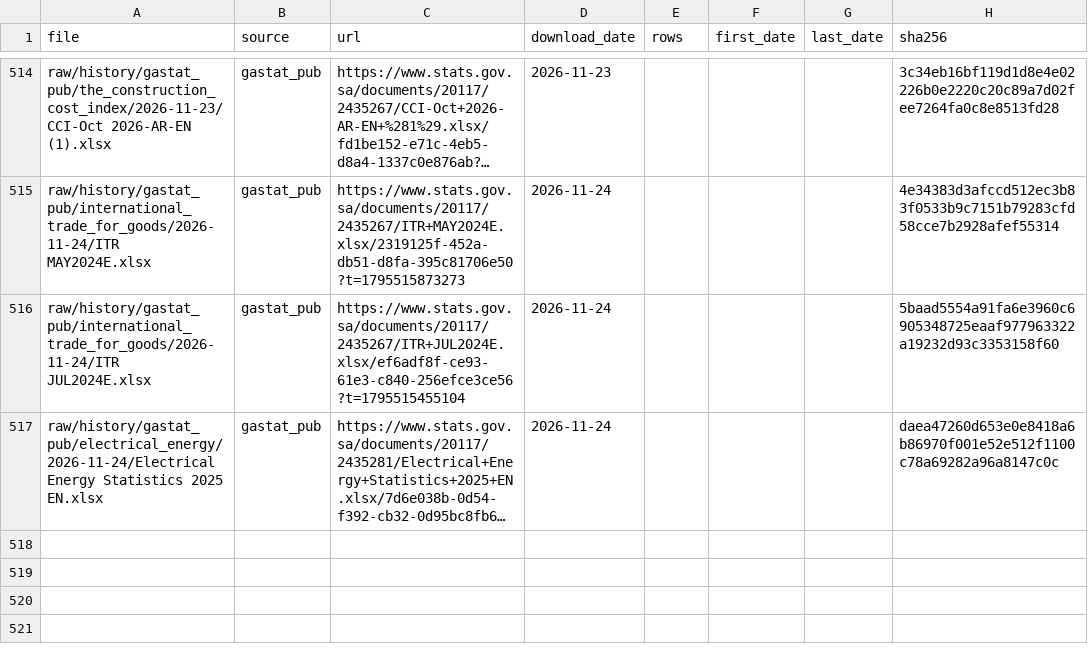
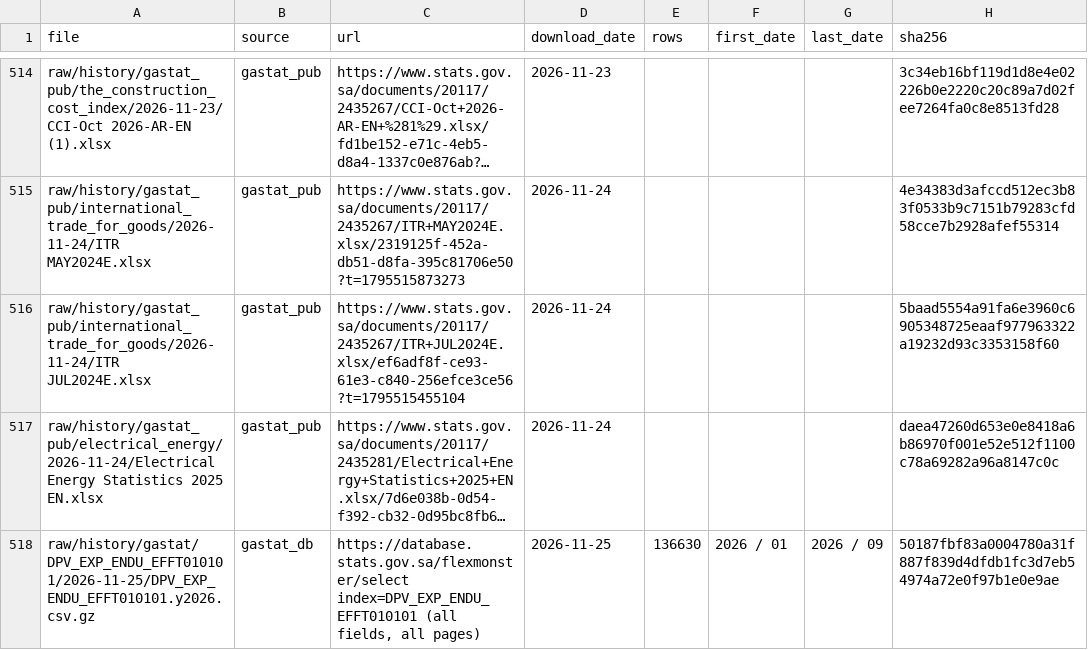
Before and after one commit to alialia1436-dev/marqab-runner, a CSV file: raw/history/manifest.csv, drawn as a sheet; only a part is shown, gaps mark what is left out; long unchanged cells end in …; the diff names each change by its address in the sheet, - before the commit and + after, or states it on an @@ line.

```diff
--- a/raw/history/manifest.csv
+++ b/raw/history/manifest.csv
+row 518: raw/history/gastat/DPV_EXP_ENDU_EFFT010101/2026-11-25/DPV_EXP_ENDU_EFFT010101.y2026.csv.gz | gastat_db | https://database.stats.gov.sa/flexmonster/select index=DPV_EXP_ENDU_EFFT010101 (all fields, all pages) | 2026-11-25 | 136630 | 2026 / 01 | 2026 / 09 | 50187fbf83a0004780a31f887f839d4dfdb1fc3d7eb54974a72e0f97b1e0e9ae
```
Also changed, not shown: 2 other files.
